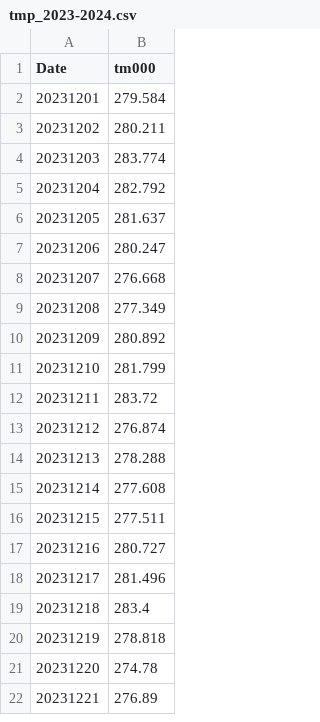
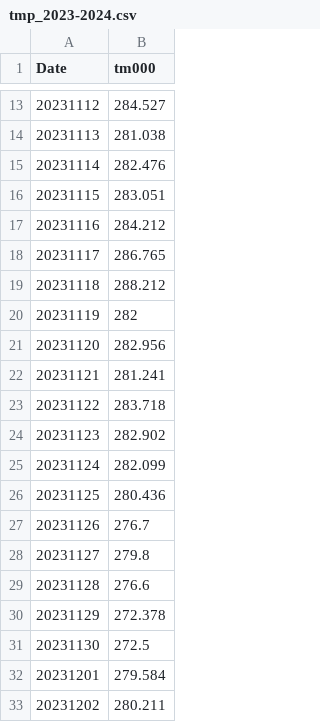
Before and after one commit to davidliu-2008/ung_fcst, a CSV file: tmp_2023-2024.csv, drawn as a sheet; only a part is shown, gaps mark what is left out; the shorter side is filled out with more unchanged rows; the diff covers the shown part only; the diff names each change by its address in the sheet, - before the commit and + after, or states it on an @@ line.

Commit message:
add Nov data

```diff
--- a/tmp_2023-2024.csv
+++ b/tmp_2023-2024.csv
+row 13: 20231112 | 284.527
+row 14: 20231113 | 281.038
+row 15: 20231114 | 282.476
+row 16: 20231115 | 283.051
+row 17: 20231116 | 284.212
+row 18: 20231117 | 286.765
+row 19: 20231118 | 288.212
+row 20: 20231119 | 282
+row 21: 20231120 | 282.956
+row 22: 20231121 | 281.241
+row 23: 20231122 | 283.718
+row 24: 20231123 | 282.902
+row 25: 20231124 | 282.099
+row 26: 20231125 | 280.436
+row 27: 20231126 | 276.7
+row 28: 20231127 | 279.8
+row 29: 20231128 | 276.6
+row 30: 20231129 | 272.378
+row 31: 20231130 | 272.5
```
Also changed, not shown: 11 added rows elsewhere in this file.
